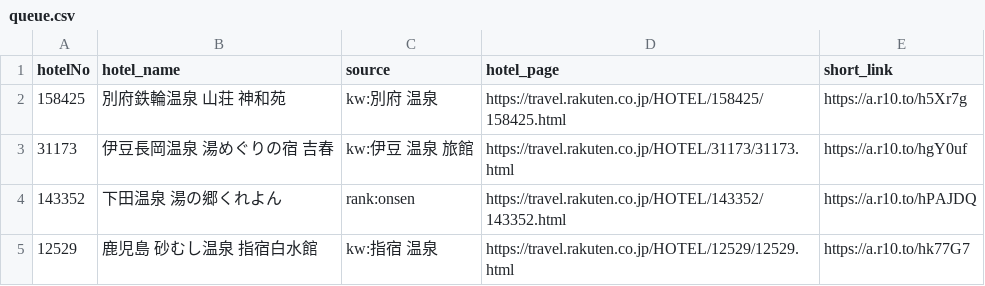
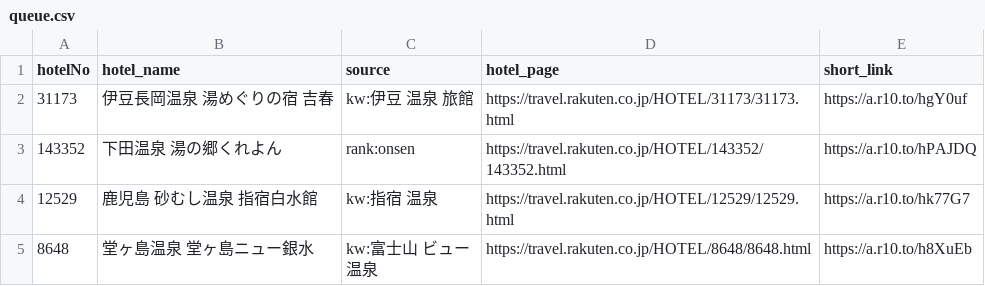
Before and after one commit to tomoyaleenagai-wq/rakuten-threads-bot, a CSV file: data/queue.csv, drawn as a sheet; only a part is shown; the shorter side is filled out with more unchanged rows; the diff names each change by its address in the sheet, - before the commit and + after, or states it on an @@ line.

```diff
--- a/data/queue.csv
+++ b/data/queue.csv
-row 2: 158425 | 別府鉄輪温泉 山荘 神和苑 | kw:別府 温泉 | https://travel.rakuten.co.jp/HOTEL/158425/158425.html | https://a.r10.to/h5Xr7g
```
Also changed, not shown: 1 other file.
